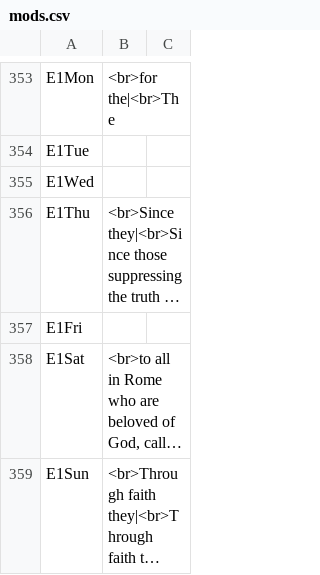
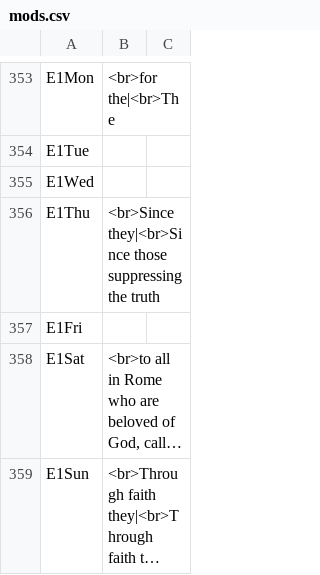
Before and after one commit to cmbryan/yocal, a CSV file: db/mods.csv, drawn as a sheet; only a part is shown, gaps mark what is left out; long unchanged cells end in ….

Commit message:
Tweak

```diff
--- a/db/mods.csv
+++ b/db/mods.csv
@@ -355,3 +355,3 @@ E1Tue
 E1Wed		
-E1Thu	<br>Since they|<br>Since those suppressing the truth …	
+E1Thu	<br>Since they|<br>Since those suppressing the truth	
 E1Fri		
```
